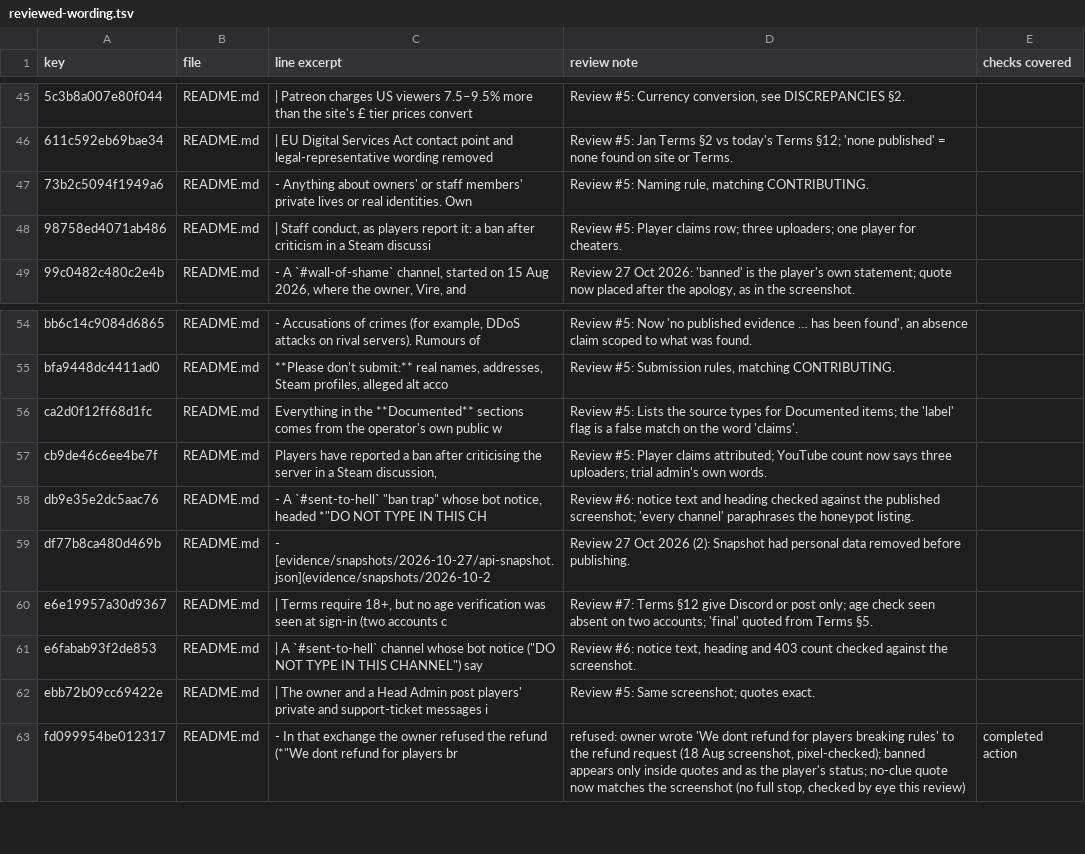
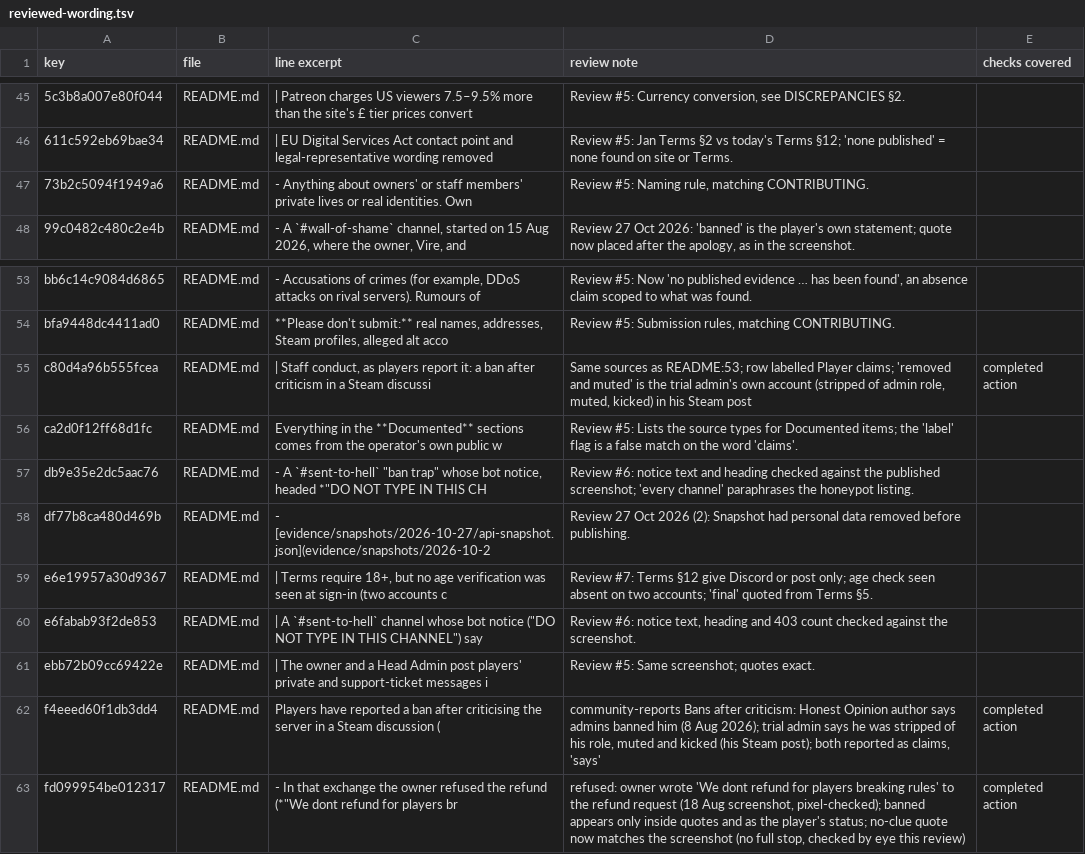
Before and after one commit to scumxposer/dino-den-evidence, a TSV file: tools/reviewed-wording.tsv, drawn as a sheet; only a part is shown, gaps mark what is left out; removed rows and columns are numbered as before the commit, all else as after; the diff names each change by its address in the sheet, - before the commit and + after, or states it on an @@ line.

```diff
--- a/tools/reviewed-wording.tsv
+++ b/tools/reviewed-wording.tsv
-row 48: 98758ed4071ab486 | README.md | | Staff conduct, as players report it: a ban after criticism in a Steam discussi | Review #5: Player claims row; three uploaders; one player for cheaters.
+row 55: c80d4a96b555fcea | README.md | | Staff conduct, as players report it: a ban after criticism in a Steam discussi | Same sources as README:53; row labelled Player claims; 'removed and muted' is the trial admin's own account (stripped of admin role, muted, kicked) in his Steam post | completed action
-row 57: cb9de46c6ee4be7f | README.md | Players have reported a ban after criticising the server in a Steam discussion, | Review #5: Player claims attributed; YouTube count now says three uploaders; trial admin's own words.
+row 62: f4eeed60f1db3dd4 | README.md | Players have reported a ban after criticising the server in a Steam discussion ( | community-reports Bans after criticism: Honest Opinion author says admins banned him (8 Aug 2026); trial admin says he was stripped of his role, muted and kicked (his Steam post); both reported as claims, 'says' | completed action
```
Also changed, not shown: 6 other files.
